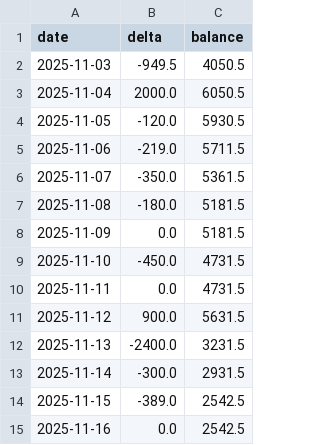
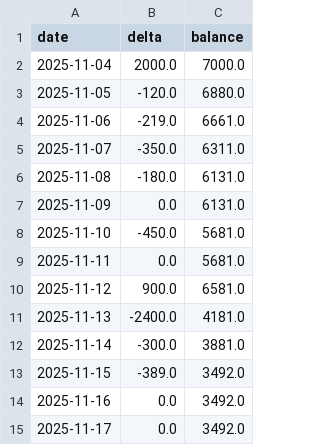
Before and after one commit to CMancillas/StudentCashFlow, a CSV file: outputs/forecast.csv, drawn as a sheet.

```diff
--- a/outputs/forecast.csv
+++ b/outputs/forecast.csv
@@ -1,15 +1,15 @@
 date,delta,balance
-2025-11-03,-949.5,4050.5
-2025-11-04,2000.0,6050.5
-2025-11-05,-120.0,5930.5
-2025-11-06,-219.0,5711.5
-2025-11-07,-350.0,5361.5
-2025-11-08,-180.0,5181.5
-2025-11-09,0.0,5181.5
-2025-11-10,-450.0,4731.5
-2025-11-11,0.0,4731.5
-2025-11-12,900.0,5631.5
-2025-11-13,-2400.0,3231.5
-2025-11-14,-300.0,2931.5
-2025-11-15,-389.0,2542.5
-2025-11-16,0.0,2542.5
+2025-11-04,2000.0,7000.0
+2025-11-05,-120.0,6880.0
+2025-11-06,-219.0,6661.0
+2025-11-07,-350.0,6311.0
+2025-11-08,-180.0,6131.0
+2025-11-09,0.0,6131.0
+2025-11-10,-450.0,5681.0
+2025-11-11,0.0,5681.0
+2025-11-12,900.0,6581.0
+2025-11-13,-2400.0,4181.0
+2025-11-14,-300.0,3881.0
+2025-11-15,-389.0,3492.0
+2025-11-16,0.0,3492.0
+2025-11-17,0.0,3492.0
```
Also changed, not shown: outputs/plan.csv, 4 other files.
